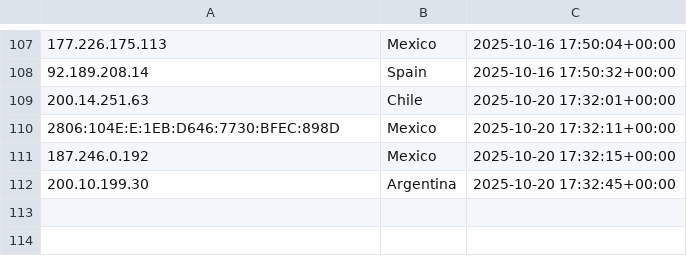
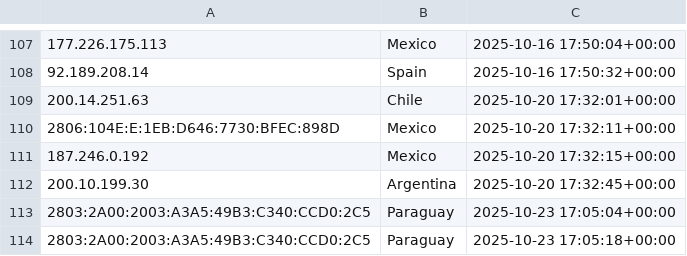
Before and after one commit to kochenderferc/wikipedia-political-context, a CSV file: data/es-data_streaming.csv, drawn as a sheet; only a part is shown, gaps mark what is left out; the diff names each change by its address in the sheet, - before the commit and + after, or states it on an @@ line.

```diff
--- a/data/es-data_streaming.csv
+++ b/data/es-data_streaming.csv
+row 113: 2803:2A00:2003:A3A5:49B3:C340:CCD0:2C5 | Paraguay | 2025-10-23 17:05:04+00:00
+row 114: 2803:2A00:2003:A3A5:49B3:C340:CCD0:2C5 | Paraguay | 2025-10-23 17:05:18+00:00
```
Also changed, not shown: data/en-data_batching.csv, data/en-data_streaming.csv, 5 other files.
